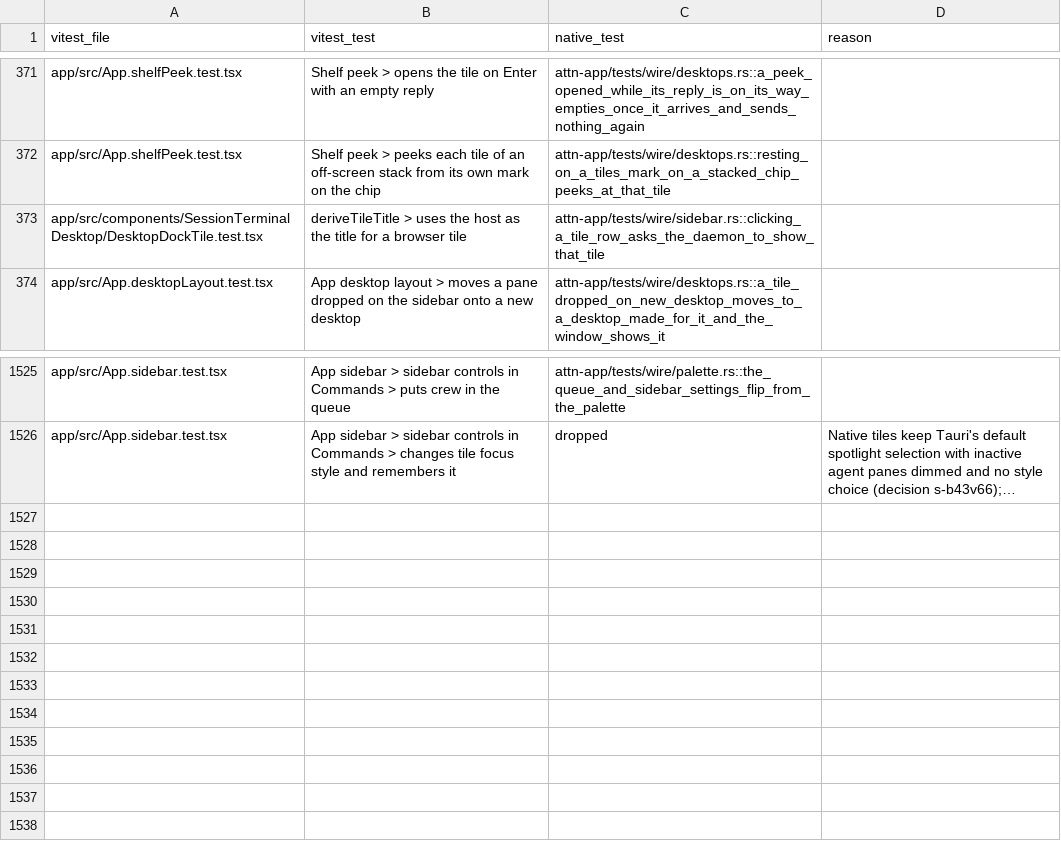
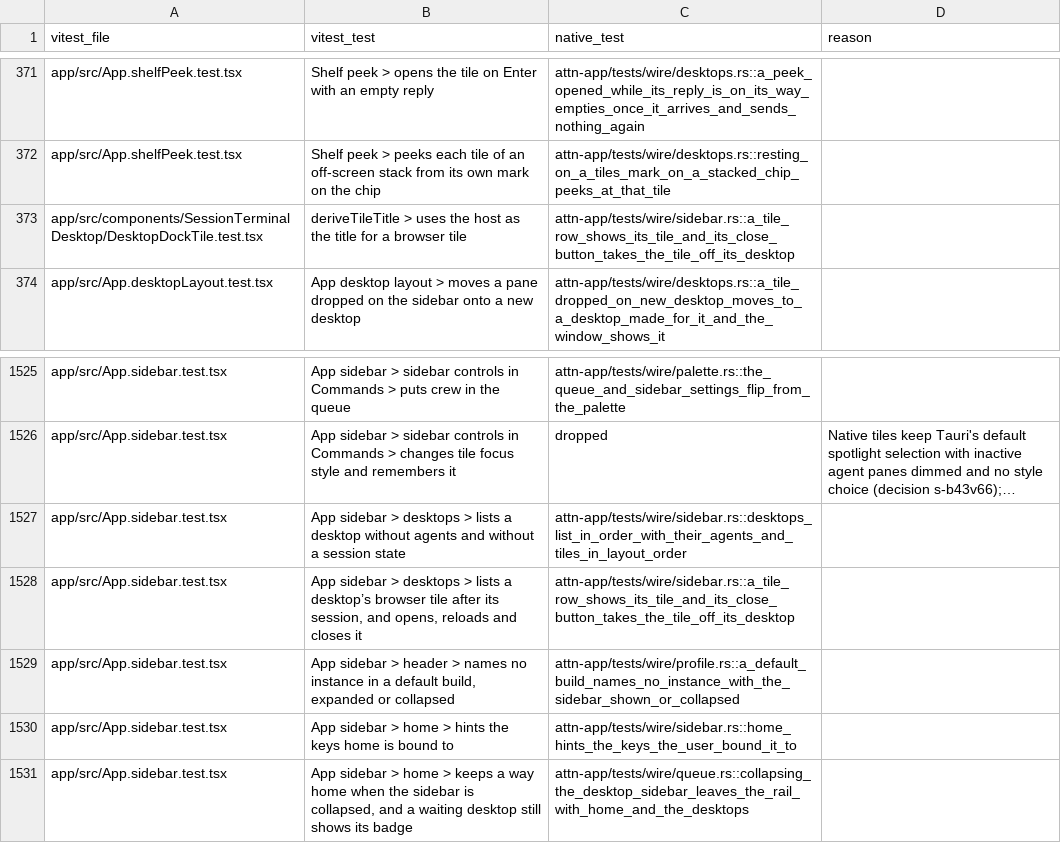
Before and after one commit to SolenesInc/attn, a TSV file: native/parity/wire.tsv, drawn as a sheet; only a part is shown, gaps mark what is left out; long unchanged cells end in …; the diff names each change by its address in the sheet, - before the commit and + after, or states it on an @@ line.

Commit message:
Close a tile from its native sidebar row, and check the home hint, the rail's way home, a tile-only desktop and a default build's title bar, as the Tauri sidebar does
Attn-Session: 689ab731-2a08-4429-a5ef-6883540299a2
Attn-Seed: s-wv9hsv

```diff
--- a/native/parity/wire.tsv
+++ b/native/parity/wire.tsv
-C373 (native_test): attn-app/tests/wire/sidebar.rs::clicking_a_tile_row_asks_the_daemon_to_show_that_tile
+C373 (native_test): attn-app/tests/wire/sidebar.rs::a_tile_row_shows_its_tile_and_its_close_button_takes_the_tile_off_its_desktop
+row 1527: app/src/App.sidebar.test.tsx | App sidebar > desktops > lists a desktop without agents and without a session state | attn-app/tests/wire/sidebar.rs::desktops_list_in_order_with_their_agents_and_tiles_in_layout_order
+row 1528: app/src/App.sidebar.test.tsx | App sidebar > desktops > lists a desktop’s browser tile after its session, and opens, reloads and closes it | attn-app/tests/wire/sidebar.rs::a_tile_row_shows_its_tile_and_its_close_button_takes_the_tile_off_its_desktop
+row 1529: app/src/App.sidebar.test.tsx | App sidebar > header > names no instance in a default build, expanded or collapsed | attn-app/tests/wire/profile.rs::a_default_build_names_no_instance_with_the_sidebar_shown_or_collapsed
+row 1530: app/src/App.sidebar.test.tsx | App sidebar > home > hints the keys home is bound to | attn-app/tests/wire/sidebar.rs::home_hints_the_keys_the_user_bound_it_to
+row 1531: app/src/App.sidebar.test.tsx | App sidebar > home > keeps a way home when the sidebar is collapsed, and a waiting desktop still shows its badge | attn-app/tests/wire/queue.rs::collapsing_the_desktop_sidebar_leaves_the_rail_with_home_and_the_desktops
```
Also changed, not shown: 7 other files.
